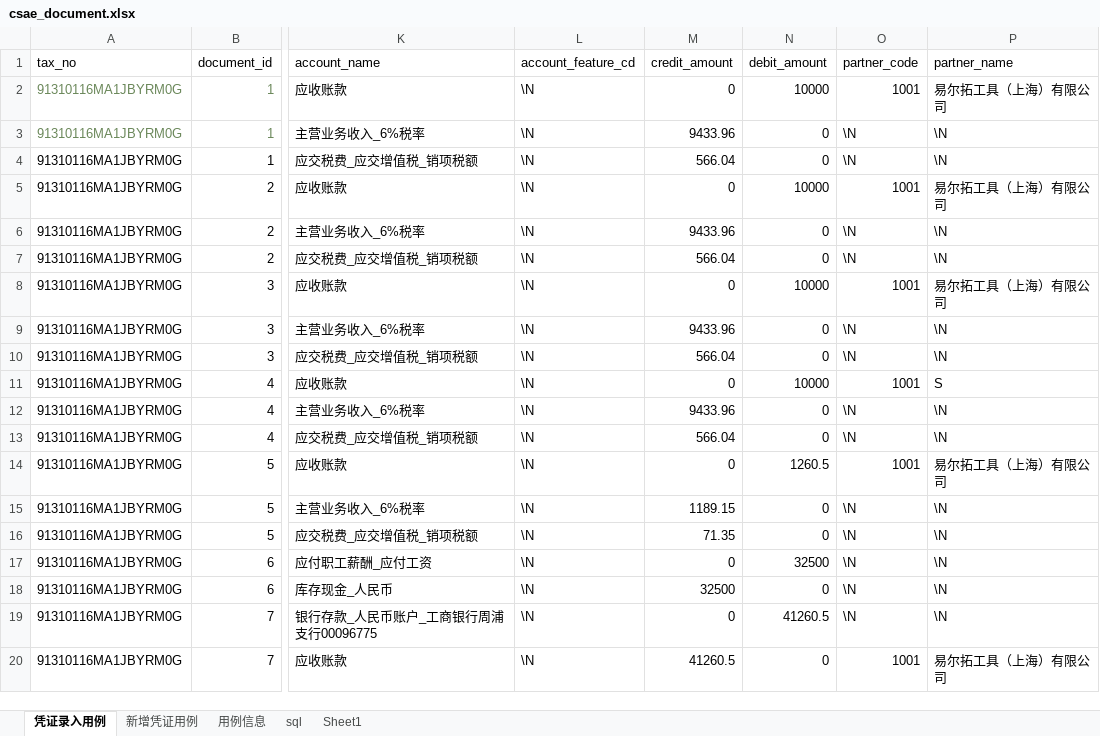
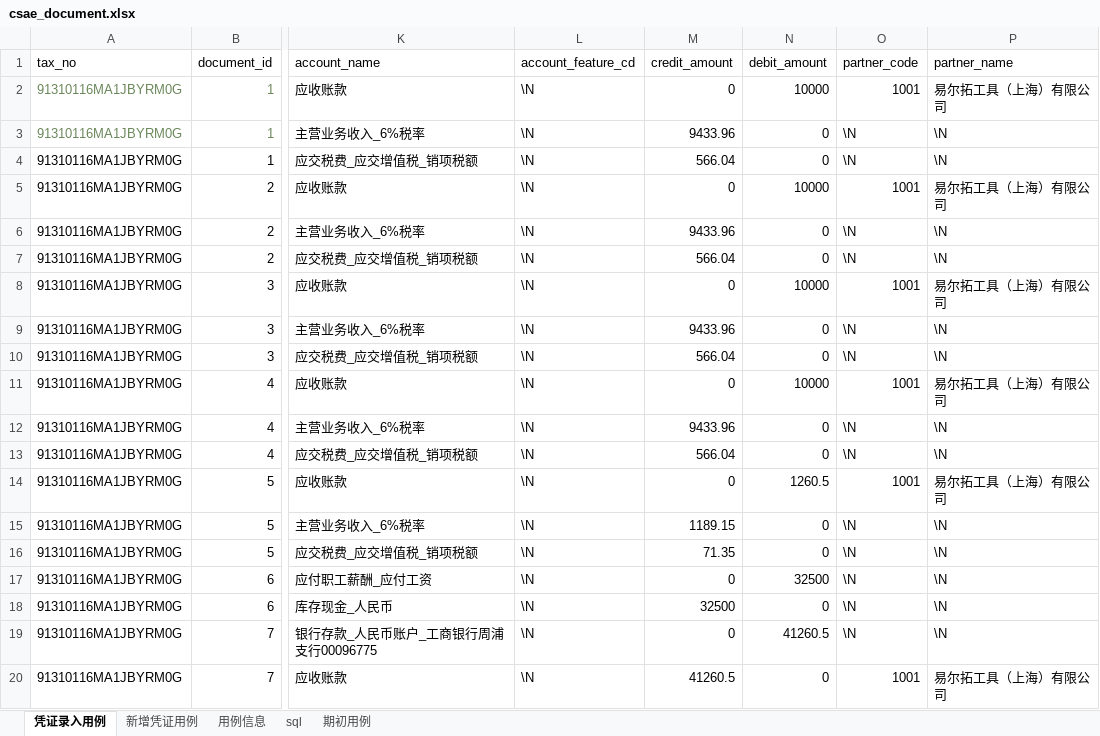
Before and after one commit to 282787906/AutomatedTest, an Excel workbook: code/testCases/csae_document.xlsx, sheet 凭证录入用例, drawn as a sheet; only a part is shown, gaps mark what is left out; values as stored, in another font and other column widths than the file's, no borders; the diff names each change by its address in the sheet, - before the commit and + after, or states it on an @@ line.

```diff
--- a/code/testCases/csae_document.xlsx (sheet 凭证录入用例)
+++ b/code/testCases/csae_document.xlsx (sheet 凭证录入用例)
-sheet tab: Sheet1
+sheet tab: 期初用例
-P11 (partner_name): S
+P11 (partner_name): 易尔拓工具（上海）有限公司
```
Also changed, not shown: sheet 期初用例, sheet 用例信息, 12 other files.
